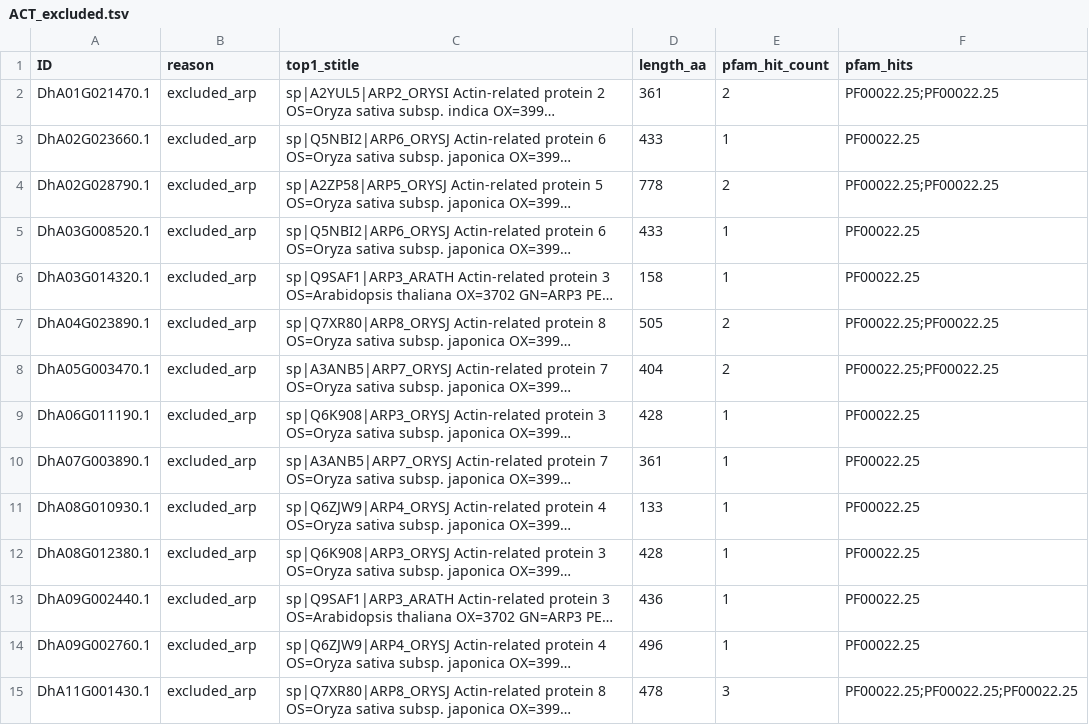
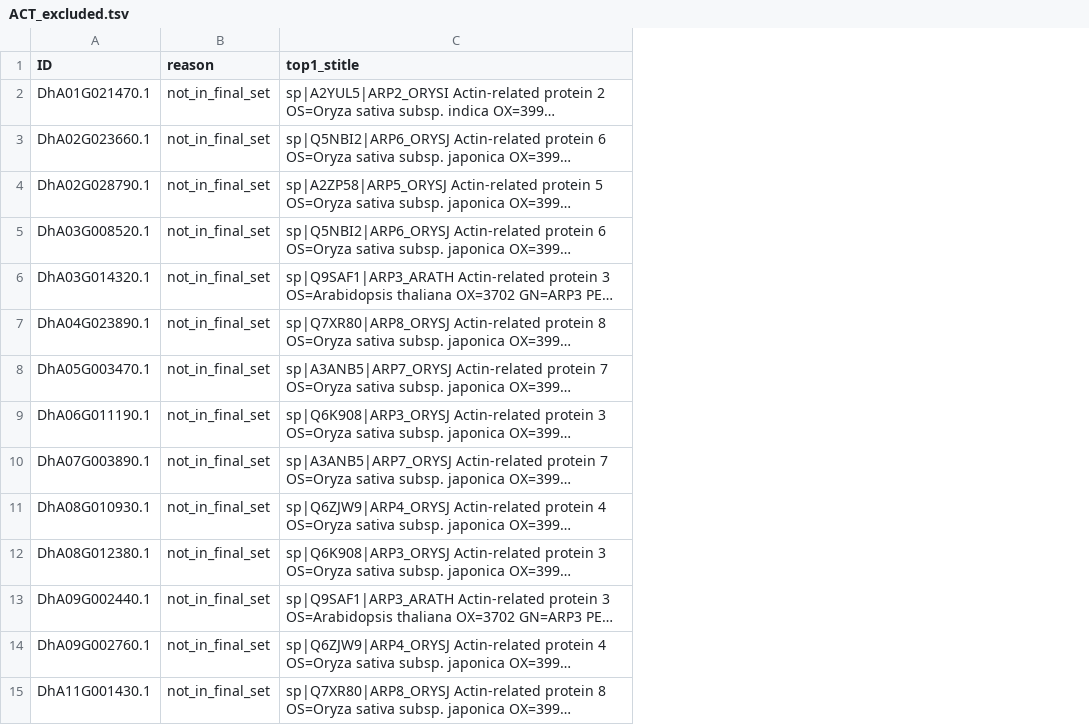
Before and after one commit to wucco12345/ubq-gene-family-pipeline, a TSV file: results/ACT/ACT_excluded.tsv, drawn as a sheet; only a part is shown; long unchanged cells end in …; the diff covers the shown part only; the diff names each change by its address in the sheet, - before the commit and + after, or states it on an @@ line.

```diff
--- a/results/ACT/ACT_excluded.tsv
+++ b/results/ACT/ACT_excluded.tsv
-column D (length_aa), rows 2-15: 361 | 433 | 778 | 433 | 158 | 505 | 404 | 428 | 361 | 133 | 428 | 436 | 496 | 478
-column E (pfam_hit_count), rows 2-15: 2 | 1 | 2 | 1 | 1 | 2 | 2 | 1 | 1 | 1 | 1 | 1 | 1 | 3
-column F (pfam_hits), rows 2-15: PF00022.25;PF00022.25 | PF00022.25 | PF00022.25;PF00022.25 | PF00022.25 | PF00022.25 | PF00022.25;PF00022.25 | PF00022.25;PF00022.25 | PF00022.25 | PF00022.25 | PF00022.25 | PF00022.25 | PF00022.25 | PF00022.25 | PF00022.25;PF00022.25;PF00022.25
-B2:B15 (reason): excluded_arp
+B2:B15 (reason): not_in_final_set
```
Also changed, not shown: 35 edited cells elsewhere in this file, 8 other files.
